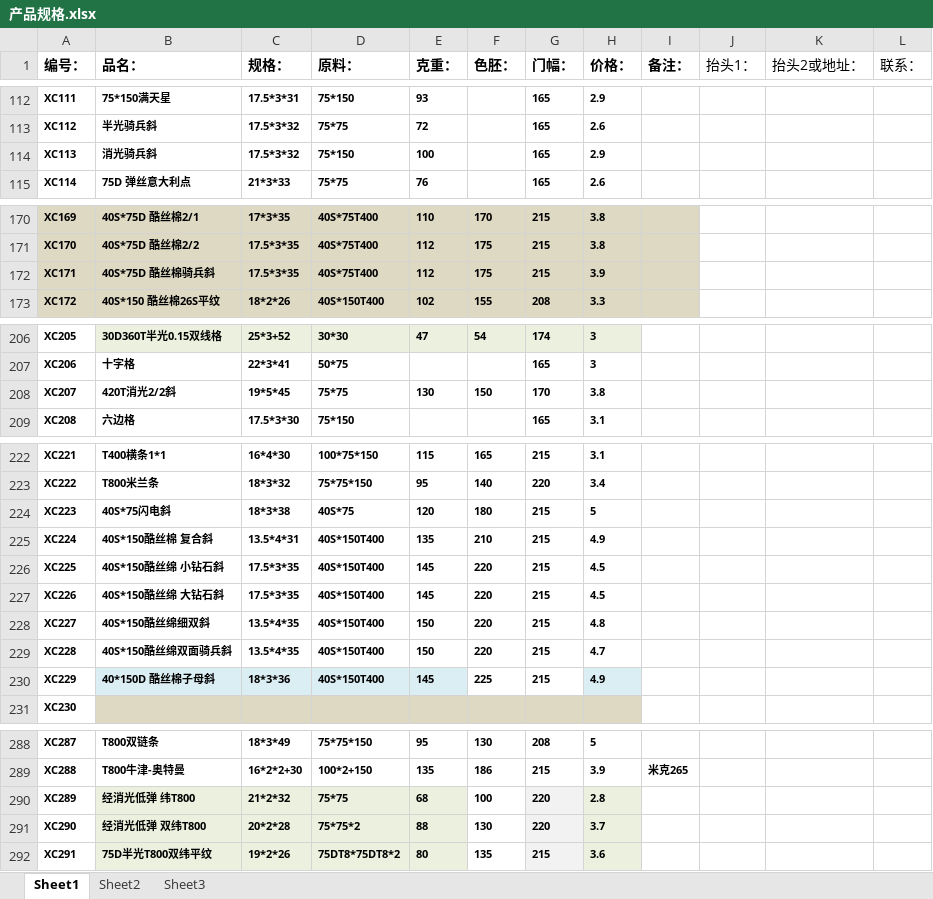
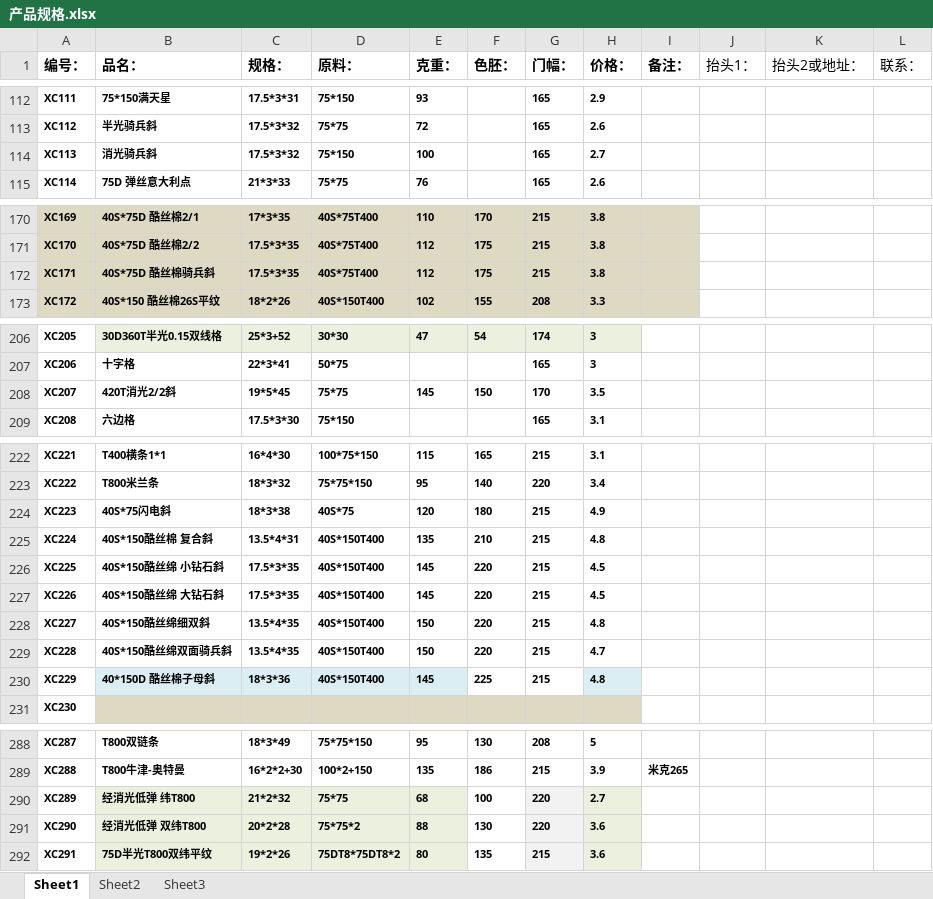
Before and after one commit to SMQCGF/18962500118, an Excel workbook: 产品规格.xlsx, sheet Sheet1, drawn as a sheet; only a part is shown, gaps mark what is left out; values as stored, in another font and other column widths than the file's, no borders; the diff covers the shown part only; the diff names each change by its address in the sheet, - before the commit and + after, or states it on an @@ line.

```diff
--- a/产品规格.xlsx (sheet Sheet1)
+++ b/产品规格.xlsx (sheet Sheet1)
-H114 (价格：): 2.9
+H114 (价格：): 2.7
-H172 (价格：): 3.9
+H172 (价格：): 3.8
-E208 (克重：): 130
+E208 (克重：): 145
-H208 (价格：): 3.8
+H208 (价格：): 3.5
-H224 (价格：): 5
+H224 (价格：): 4.9
-H225 (价格：): 4.9
+H225 (价格：): 4.8
-H230 (价格：): 4.9
+H230 (价格：): 4.8
-H290 (价格：): 2.8
+H290 (价格：): 2.7
-H291 (价格：): 3.7
+H291 (价格：): 3.6
```
Also changed, not shown: 8 removed rows, 24 edited cells and cell formats elsewhere in this sheet.
